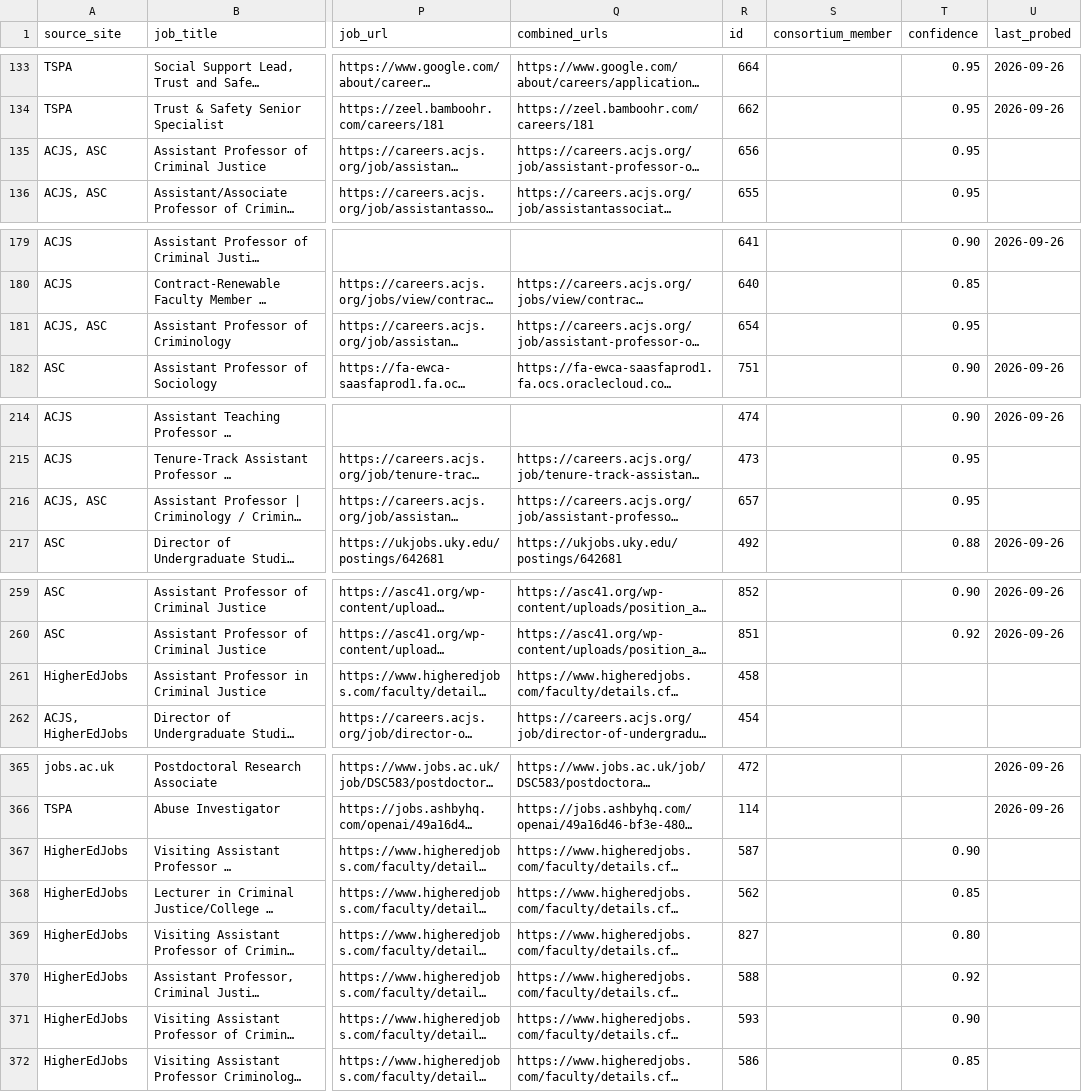
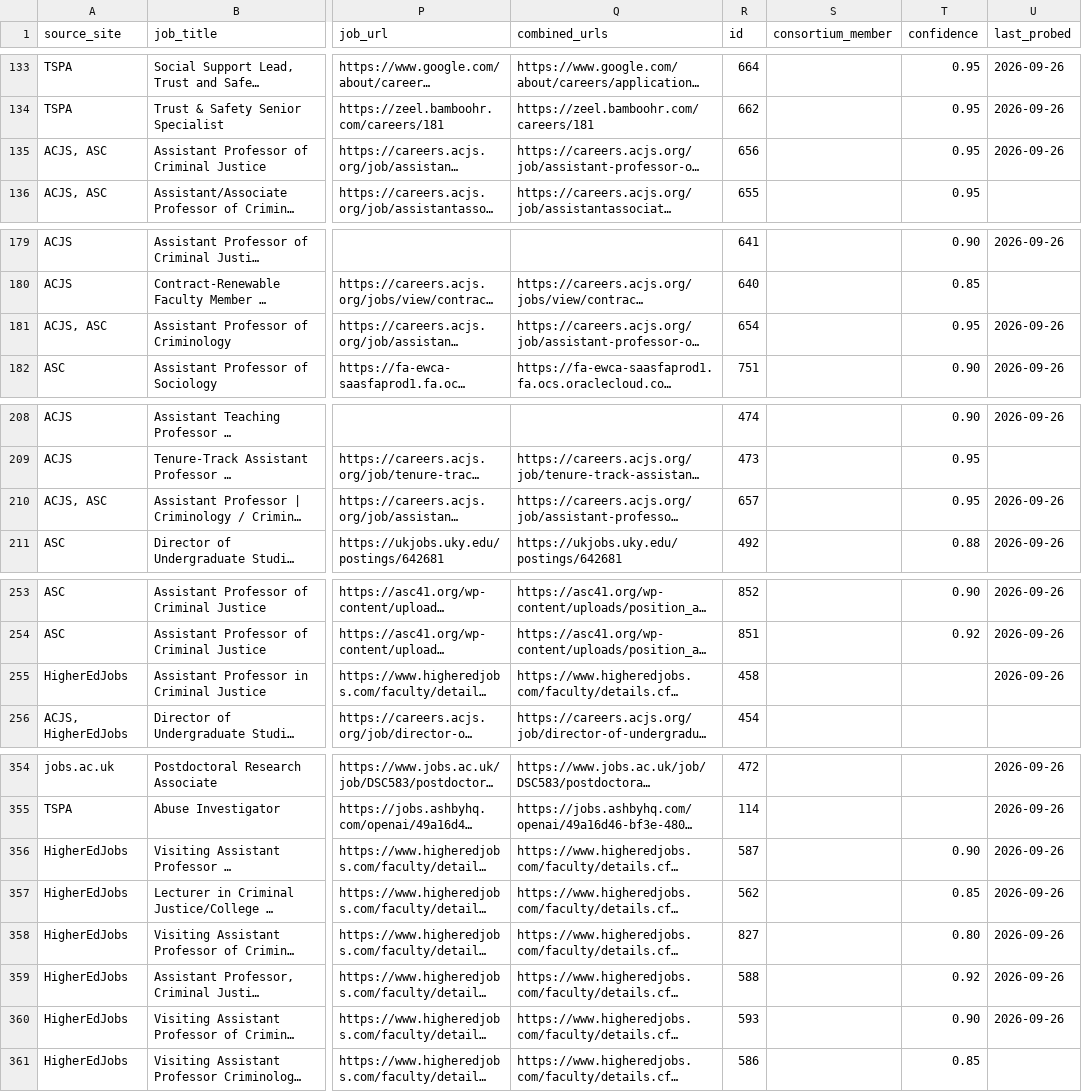
Before and after one commit to CrimConsortium-CrimRxiv/criminology-jobs, a CSV file: criminology_jobs.csv, drawn as a sheet; only a part is shown, gaps mark what is left out; long unchanged cells end in …; addresses are those after the commit; the diff covers the shown part only; the diff names each change by its address in the sheet, - before the commit and + after, or states it on an @@ line.

```diff
--- a/criminology_jobs.csv
+++ b/criminology_jobs.csv
-U135 (last_probed): (empty)
+U135 (last_probed): 2026-09-26
-U181 (last_probed): (empty)
+U181 (last_probed): 2026-09-26
-U210 (last_probed): (empty)
+U210 (last_probed): 2026-09-26
-U255 (last_probed): (empty)
+U255 (last_probed): 2026-09-26
-U356:U360 (last_probed): (empty)
+U356:U360 (last_probed): 2026-09-26
```
Also changed, not shown: 11 removed rows and 20 edited cells elsewhere in this file, review.csv, 1 other file.
